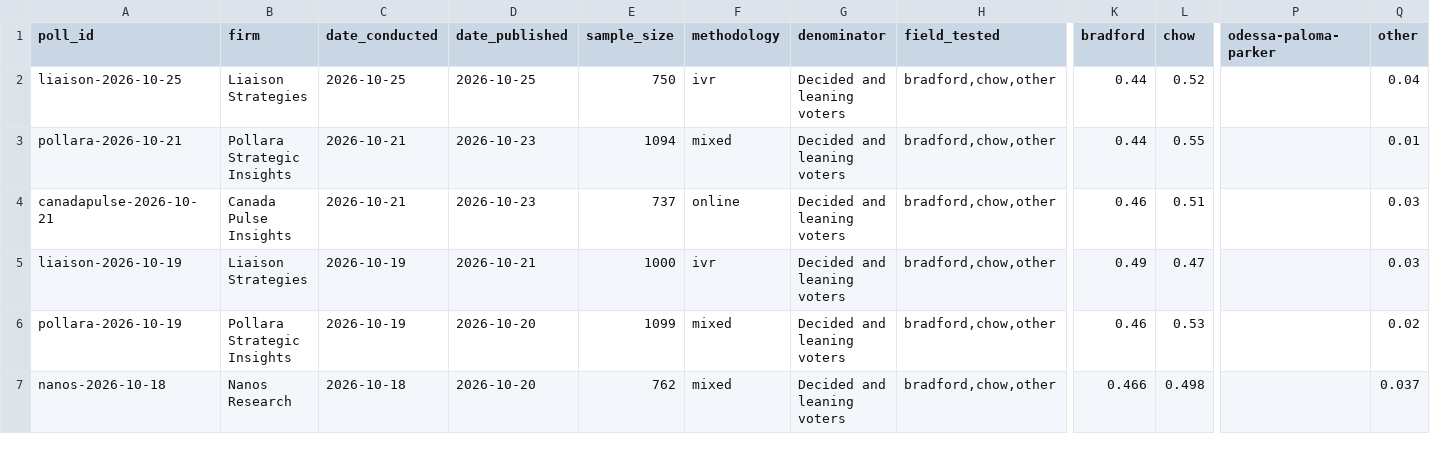
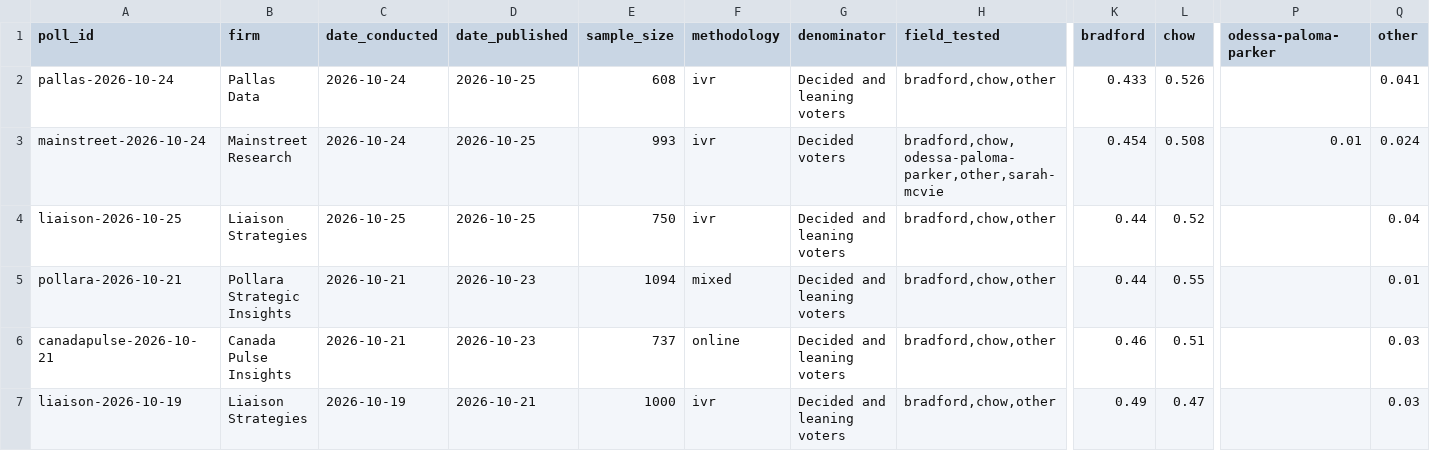
Before and after one commit to alexwolson/toronto-election-poll-tracker-data, a CSV file: data/raw/polls/polls.csv, drawn as a sheet; only a part is shown, gaps mark what is left out; the shorter side is filled out with more unchanged rows; rows hold the shown columns only; the diff names each change by its address in the sheet, - before the commit and + after, or states it on an @@ line.

```diff
--- a/data/raw/polls/polls.csv
+++ b/data/raw/polls/polls.csv
+row 2: pallas-2026-10-24 | Pallas Data | 2026-10-24 | 2026-10-25 | 608 | ivr | Decided and leaning voters | bradford,chow,other | 0.433 | 0.526 |  | 0.041
+row 3: mainstreet-2026-10-24 | Mainstreet Research | 2026-10-24 | 2026-10-25 | 993 | ivr | Decided voters | bradford,chow,odessa-paloma-parker,other,sarah-mcvie | 0.454 | 0.508 | 0.01 | 0.024
```
Also changed, not shown: data/raw/polls/poll_readings.csv, data/raw/polls/poll_responses.csv, 10 other files.
